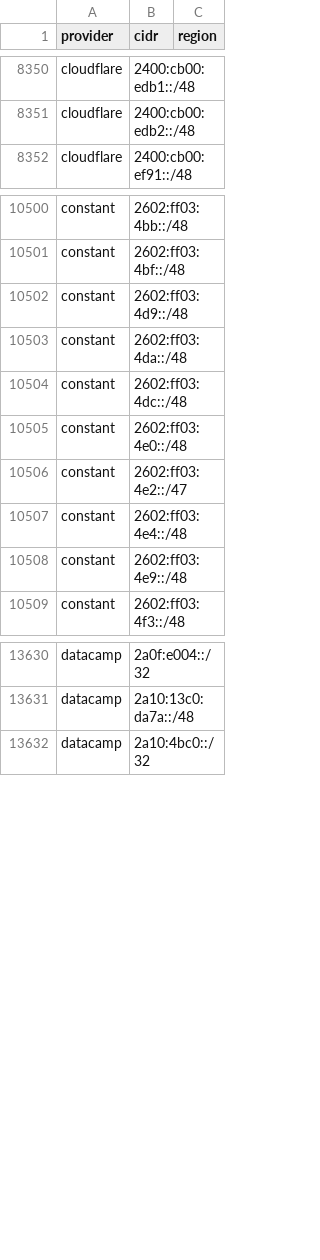
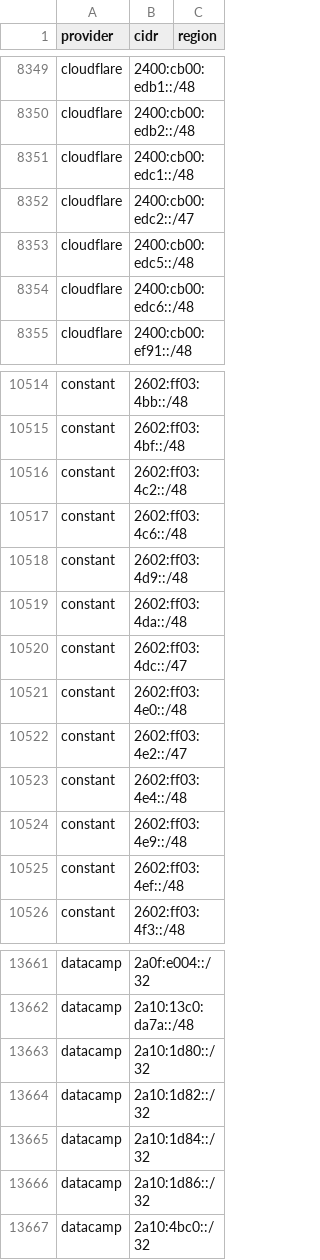
Before and after one commit to 123jjck/cdn-ip-ranges, a CSV file: all/all.csv, drawn as a sheet; only a part is shown, gaps mark what is left out; the diff covers the shown part only.

```diff
--- a/all/all.csv
+++ b/all/all.csv
@@ -8351,2 +8350,6 @@ cloudflare,2400:cb00:edb1::/48,
 cloudflare,2400:cb00:edb2::/48,
+cloudflare,2400:cb00:edc1::/48,
+cloudflare,2400:cb00:edc2::/47,
+cloudflare,2400:cb00:edc5::/48,
+cloudflare,2400:cb00:edc6::/48,
 cloudflare,2400:cb00:ef91::/48,
@@ -10501,5 +10515,7 @@ constant,2602:ff03:4bb::/48,
 constant,2602:ff03:4bf::/48,
+constant,2602:ff03:4c2::/48,
+constant,2602:ff03:4c6::/48,
 constant,2602:ff03:4d9::/48,
 constant,2602:ff03:4da::/48,
-constant,2602:ff03:4dc::/48,
+constant,2602:ff03:4dc::/47,
 constant,2602:ff03:4e0::/48,
@@ -10508,2 +10524,3 @@ constant,2602:ff03:4e4::/48,
 constant,2602:ff03:4e9::/48,
+constant,2602:ff03:4ef::/48,
 constant,2602:ff03:4f3::/48,
@@ -13631,2 +13662,6 @@ datacamp,2a0f:e004::/32,
 datacamp,2a10:13c0:da7a::/48,
+datacamp,2a10:1d80::/32,
+datacamp,2a10:1d82::/32,
+datacamp,2a10:1d84::/32,
+datacamp,2a10:1d86::/32,
 datacamp,2a10:4bc0::/32,
```
Also changed, not shown: 35 added rows, 9 removed rows and 16 edited cells elsewhere in this file, 49 other files.
